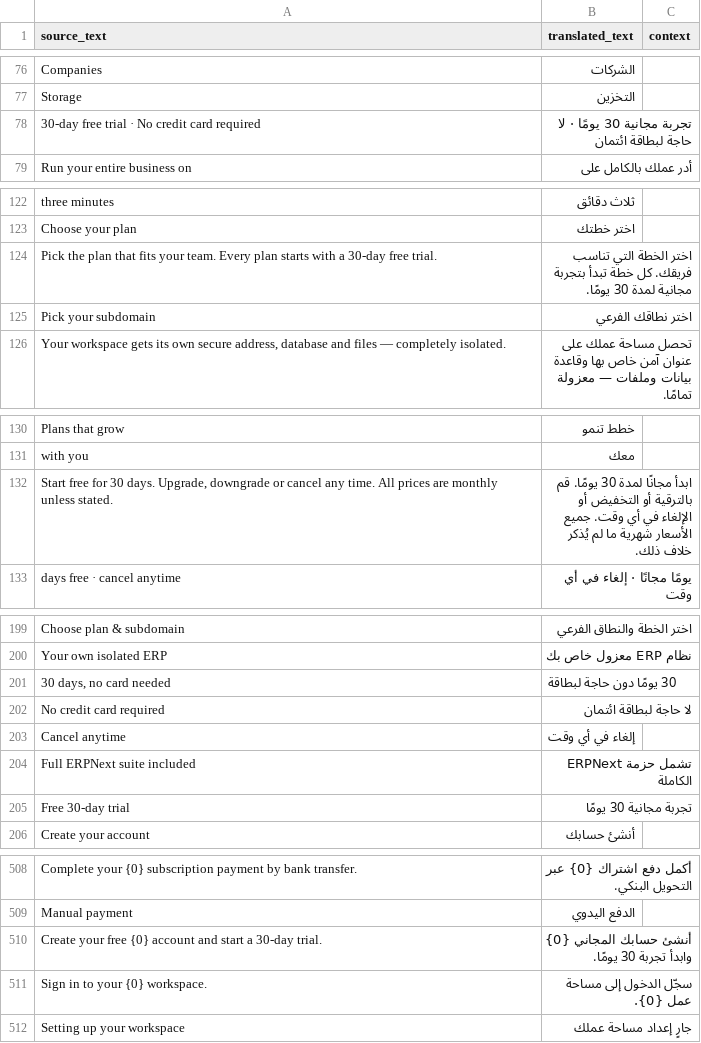
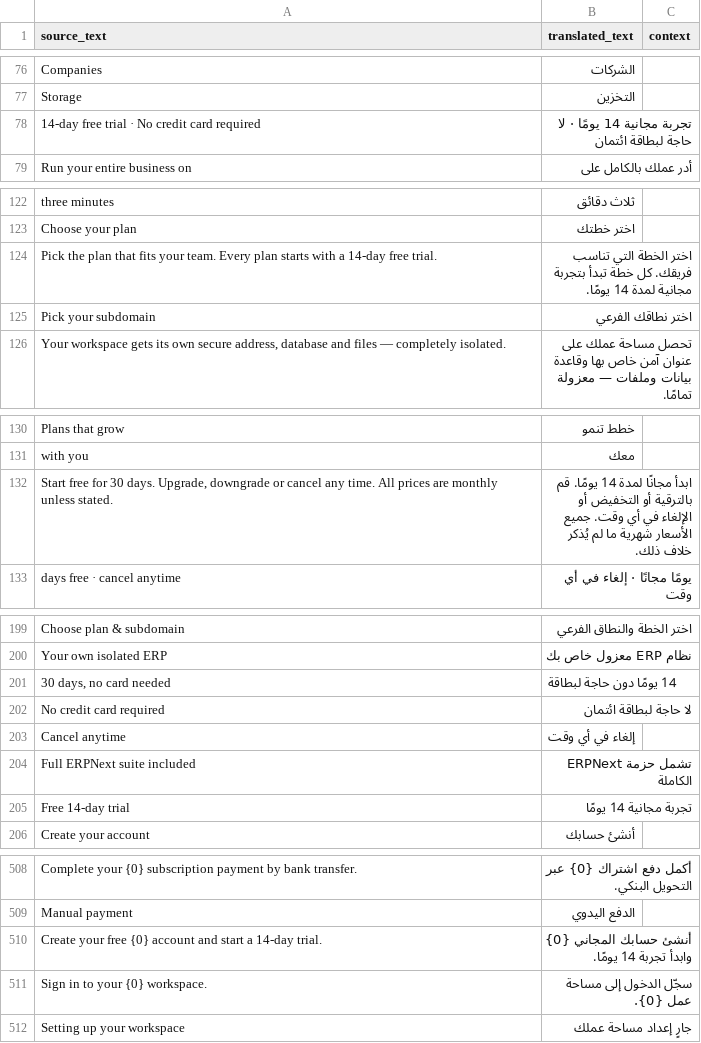
Before and after one commit to mohammedlutf/saaserpyemen, a CSV file: saaserpyemen/translations/ar.csv, drawn as a sheet; only a part is shown, gaps mark what is left out; the diff covers the shown part only.

```diff
--- a/saaserpyemen/translations/ar.csv
+++ b/saaserpyemen/translations/ar.csv
@@ -77,3 +77,3 @@ Companies,الشركات,
 Storage,التخزين,
-30-day free trial · No credit card required,تجربة مجانية 30 يومًا · لا حاجة لبطاقة ائتمان,
+14-day free trial · No credit card required,تجربة مجانية 14 يومًا · لا حاجة لبطاقة ائتمان,
 Run your entire business on,أدر عملك بالكامل على,
@@ -123,3 +123,3 @@ three minutes,ثلاث دقائق,
 Choose your plan,اختر خطتك,
-Pick the plan that fits your team. Every plan starts with a 30-day free trial.,اختر الخطة التي تناسب فريقك. كل خطة تبدأ بتجربة مجانية لمدة 30 يومًا.,
+Pick the plan that fits your team. Every plan starts with a 14-day free trial.,اختر الخطة التي تناسب فريقك. كل خطة تبدأ بتجربة مجانية لمدة 14 يومًا.,
 Pick your subdomain,اختر نطاقك الفرعي,
@@ -131,3 +131,3 @@ Plans that grow,خطط تنمو,
 with you,معك,
-"Start free for 30 days. Upgrade, downgrade or cancel any time. All prices are monthly unless stated.",ابدأ مجانًا لمدة 30 يومًا. قم بالترقية أو التخفيض أو الإلغاء في أي وقت. جميع الأسعار شهرية ما لم يُذكر خلاف ذلك.,
+"Start free for 30 days. Upgrade, downgrade or cancel any time. All prices are monthly unless stated.",ابدأ مجانًا لمدة 14 يومًا. قم بالترقية أو التخفيض أو الإلغاء في أي وقت. جميع الأسعار شهرية ما لم يُذكر خلاف ذلك.,
 days free · cancel anytime,يومًا مجانًا · إلغاء في أي وقت,
@@ -200,3 +200,3 @@ Choose plan & subdomain,اختر الخطة والنطاق الفرعي,
 Your own isolated ERP,نظام ERP معزول خاص بك,
-"30 days, no card needed",30 يومًا دون حاجة لبطاقة,
+"30 days, no card needed",14 يومًا دون حاجة لبطاقة,
 No credit card required,لا حاجة لبطاقة ائتمان,
@@ -204,3 +204,3 @@ Cancel anytime,إلغاء في أي وقت,
 Full ERPNext suite included,تشمل حزمة ERPNext الكاملة,
-Free 30-day trial,تجربة مجانية 30 يومًا,
+Free 14-day trial,تجربة مجانية 14 يومًا,
 Create your account,أنشئ حسابك,
@@ -509,3 +509,3 @@ Complete your {0} subscription payment by bank transfer.,أكمل دفع اشت
 Manual payment,الدفع اليدوي,
-Create your free {0} account and start a 30-day trial.,أنشئ حسابك المجاني {0} وابدأ تجربة 30 يومًا.,
+Create your free {0} account and start a 14-day trial.,أنشئ حسابك المجاني {0} وابدأ تجربة 14 يومًا.,
 Sign in to your {0} workspace.,سجّل الدخول إلى مساحة عمل {0}.,
```
Also changed, not shown: 1 edited cell elsewhere in this file, 3 other files.
